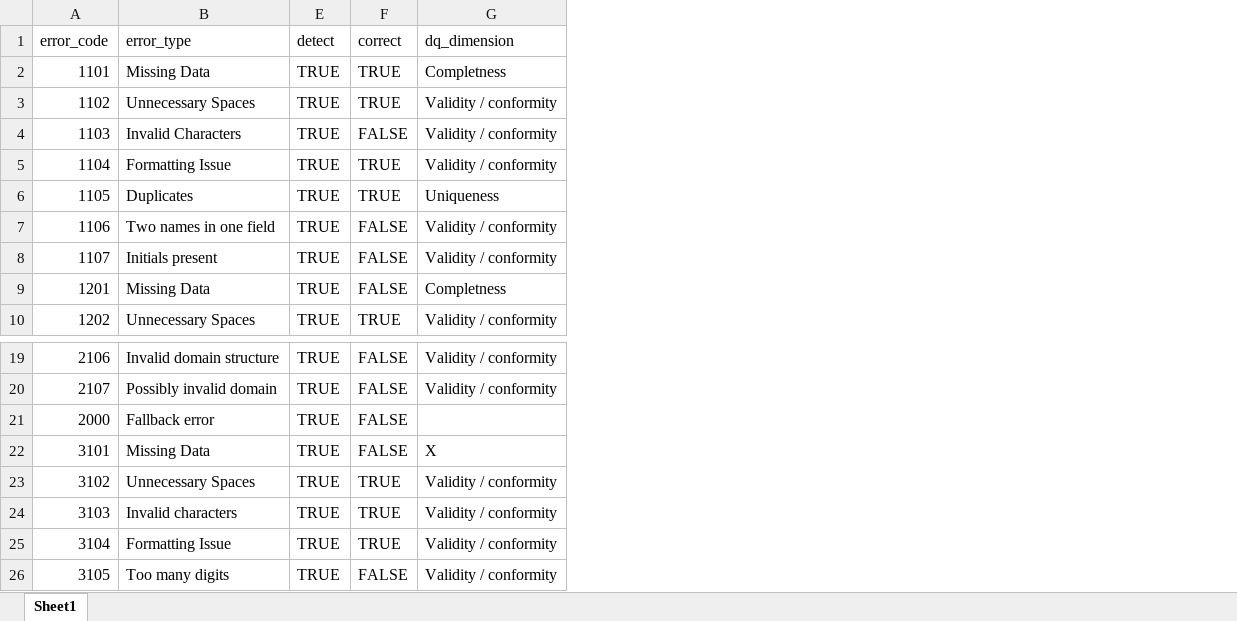
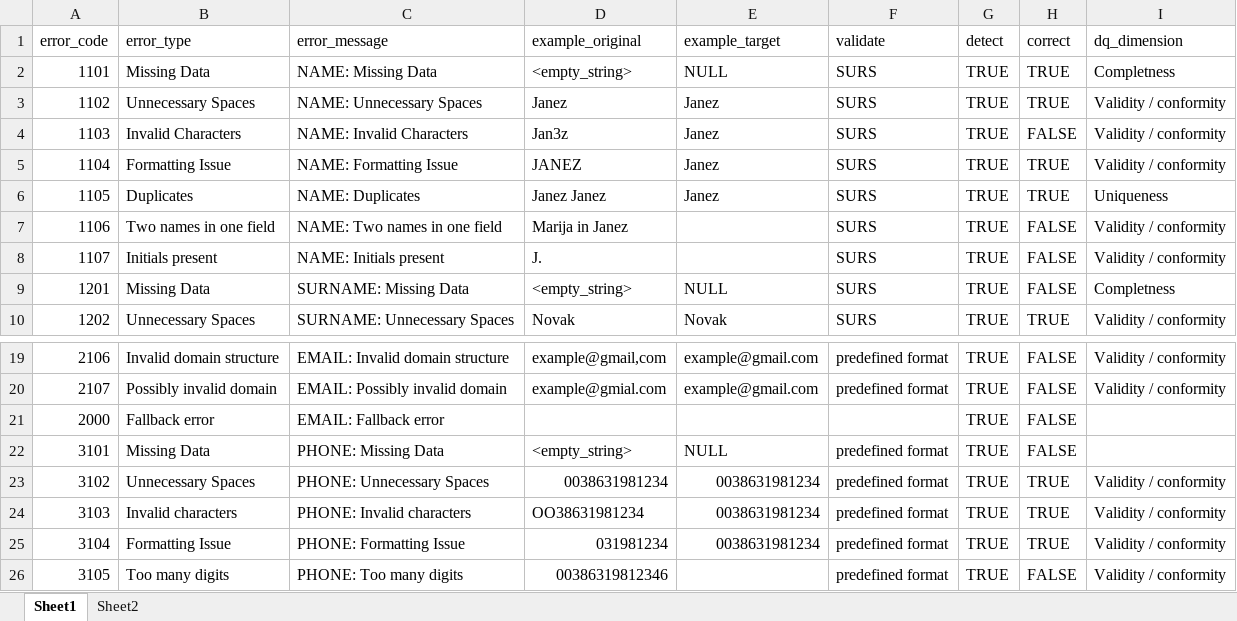
Before and after one commit to Asajt/customer_data_cleanup, an Excel workbook: src/raw_data/user_error_config.xlsx, sheet Sheet1, drawn as a sheet; only a part is shown, gaps mark what is left out; values as stored, in another font and other column widths than the file's, no cell formats; conditional formats not drawn; addresses are those after the commit; the diff names each change by its address in the sheet, - before the commit and + after, or states it on an @@ line.

```diff
--- a/src/raw_data/user_error_config.xlsx (sheet Sheet1)
+++ b/src/raw_data/user_error_config.xlsx (sheet Sheet1)
+sheet tab: Sheet2
@@ column C (error_message) unhidden, rows 2-10: NAME: Missing Data | NAME: Unnecessary Spaces | NAME: Invalid Characters | NAME: Formatting Issue | NAME: Duplicates | NAME: Two names in one field | NAME: Initials present | SURNAME: Missing Data | SURNAME: Unnecessary Spaces; rows 19-26: EMAIL: Invalid domain structure | EMAIL: Possibly invalid domain | EMAIL: Fallback error | PHONE: Missing Data | PHONE: Unnecessary Spaces | PHONE: Invalid characters | PHONE: Formatting Issue | PHONE: Too many digits @@
@@ column D (example_original) unhidden, rows 2-10: <empty_string> | Janez | Jan3z | JANEZ | Janez Janez | Marija in Janez | J. | <empty_string> | Novak; rows 19-26: example@gmail,com | example@gmial.com |  | <empty_string> | 0038631981234 | OO38631981234 | 031981234 | 00386319812346 @@
+column E (example_target), rows 2-10: NULL | Janez | Janez | Janez | Janez |  |  | NULL | Novak; rows 19-25: example@gmail.com | example@gmail.com |  | NULL | 0038631981234 | 0038631981234 | 0038631981234
+column F (validate), rows 2-10: all SURS; rows 19-26: predefined format | predefined format |  | predefined format | predefined format | predefined format | predefined format | predefined format
-I22 (dq_dimension): X
+I22 (dq_dimension): (empty)
```
Also changed, not shown: cell formats, 3 other files.
